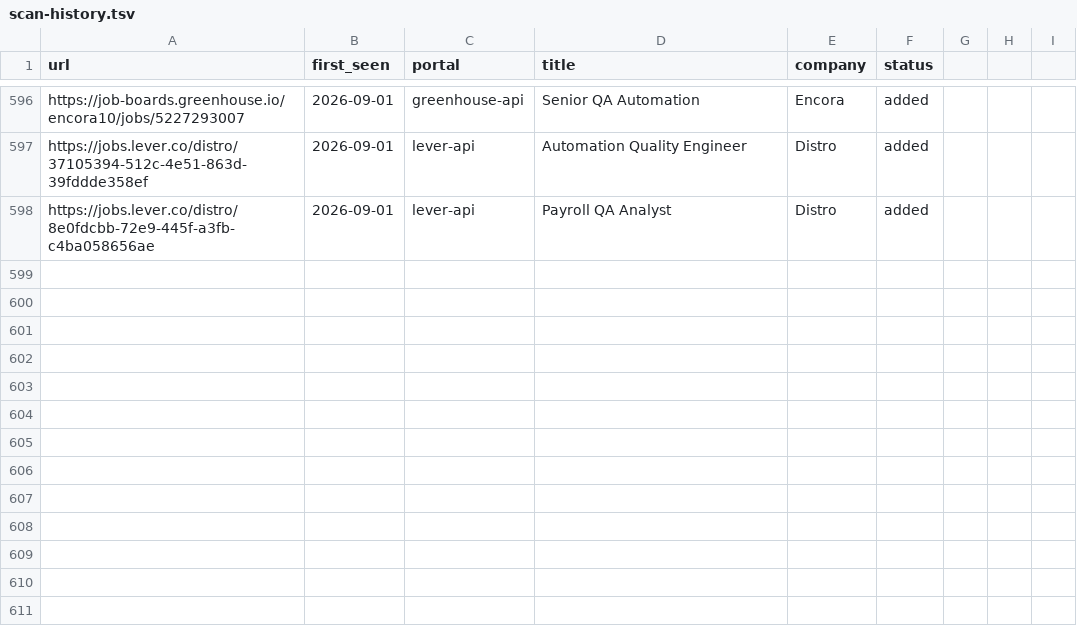
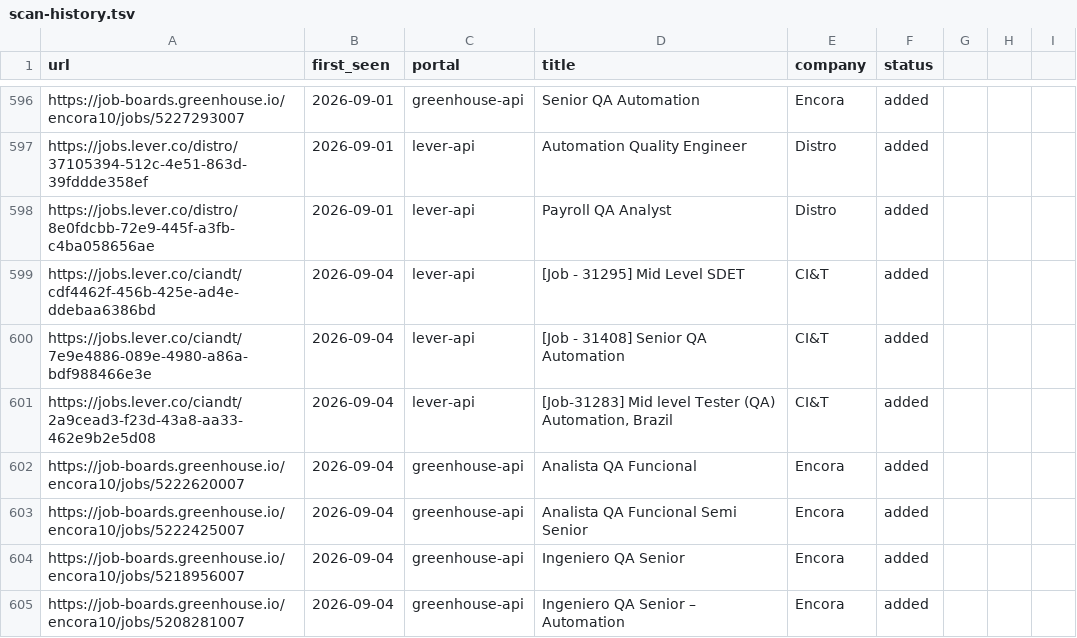
Before and after one commit to Wleon90/career-ops, a TSV file: data/scan-history.tsv, drawn as a sheet; only a part is shown, gaps mark what is left out.

```diff
--- a/data/scan-history.tsv
+++ b/data/scan-history.tsv
@@ -598 +598,8 @@ https://jobs.lever.co/distro/37105394-512c-4e51-863d-39fddde358ef	2026-09-01	lev
 https://jobs.lever.co/distro/8e0fdcbb-72e9-445f-a3fb-c4ba058656ae	2026-09-01	lever-api	Payroll QA Analyst	Distro	added
+https://jobs.lever.co/ciandt/cdf4462f-456b-425e-ad4e-ddebaa6386bd	2026-09-04	lever-api	[Job - 31295] Mid Level SDET	CI&T	added
+https://jobs.lever.co/ciandt/7e9e4886-089e-4980-a86a-bdf988466e3e	2026-09-04	lever-api	[Job - 31408] Senior QA Automation	CI&T	added
+https://jobs.lever.co/ciandt/2a9cead3-f23d-43a8-aa33-462e9b2e5d08	2026-09-04	lever-api	[Job-31283] Mid level Tester (QA) Automation, Brazil	CI&T	added
+https://job-boards.greenhouse.io/encora10/jobs/5222620007	2026-09-04	greenhouse-api	Analista QA Funcional	Encora	added
+https://job-boards.greenhouse.io/encora10/jobs/5222425007	2026-09-04	greenhouse-api	Analista QA Funcional Semi Senior	Encora	added
+https://job-boards.greenhouse.io/encora10/jobs/5218956007	2026-09-04	greenhouse-api	Ingeniero QA Senior	Encora	added
+https://job-boards.greenhouse.io/encora10/jobs/5208281007	2026-09-04	greenhouse-api	Ingeniero QA Senior – Automation	Encora	added
```
Also changed, not shown: 1 other file.
